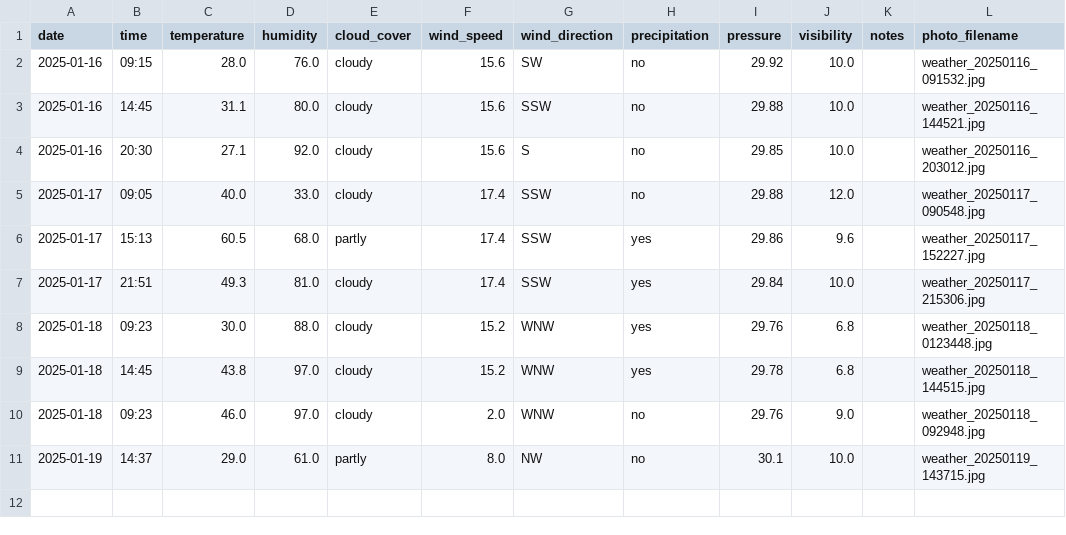
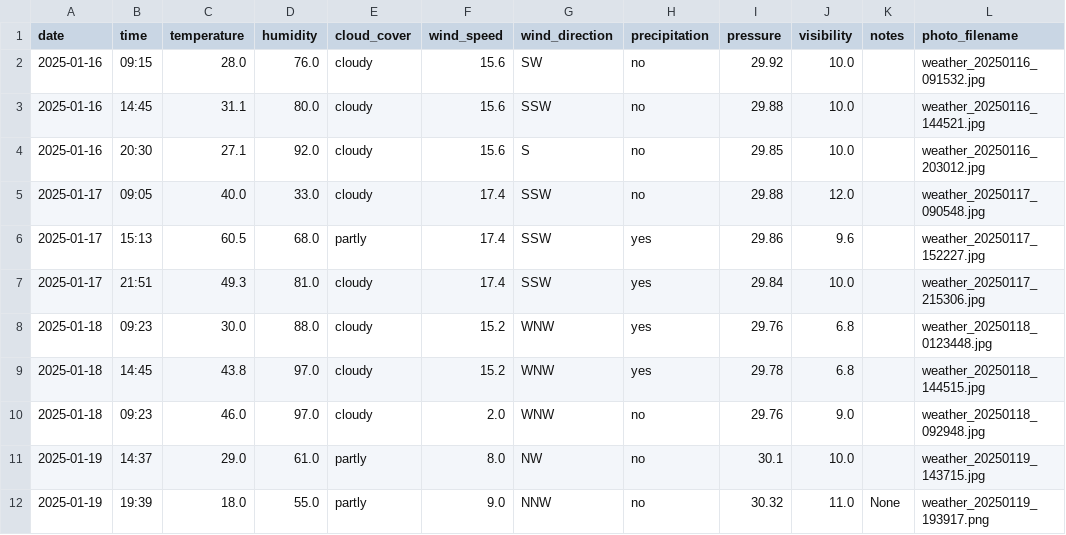
Before and after one commit to SarahE-Dev/weather-prediction-app, a CSV file: data/observations/observations.csv, drawn as a sheet.

```diff
--- a/data/observations/observations.csv
+++ b/data/observations/observations.csv
@@ -11 +11,2 @@ date,time,temperature,humidity,cloud_cover,wind_speed,wind_direction,precipitati
 2025-01-19,14:37,29.0,61.0,partly,8.0,NW,no,30.1,10.0,,weather_20250119_143715.jpg
+2025-01-19,19:39,18.0,55.0,partly,9.0,NNW,no,30.32,11.0,None,weather_20250119_193917.png
```
Also changed, not shown: data/historical/weather_history.csv, data/models/model_metrics.csv, 8 other files.
